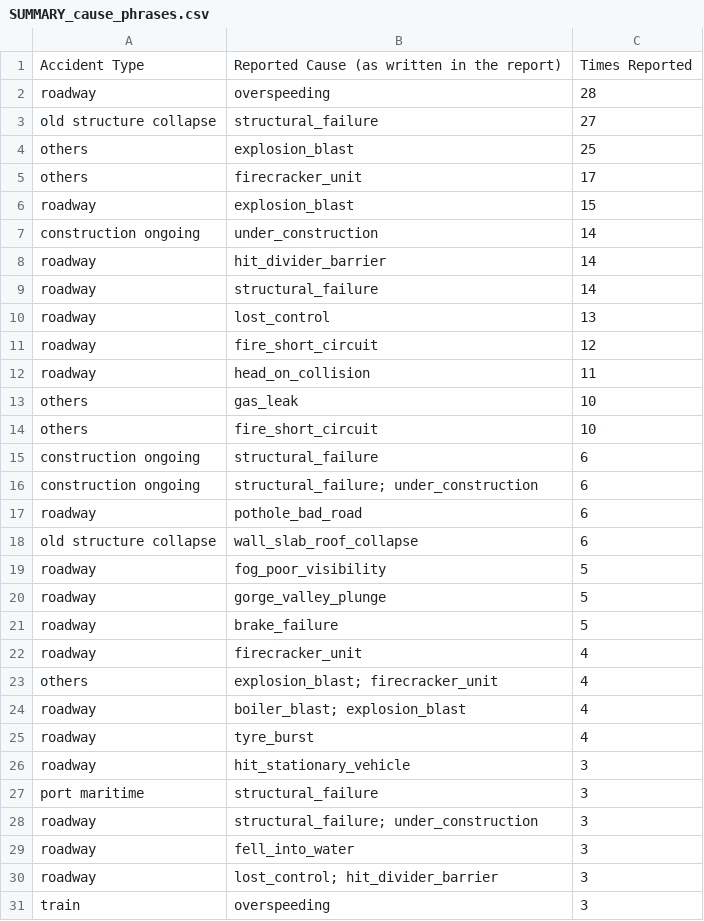
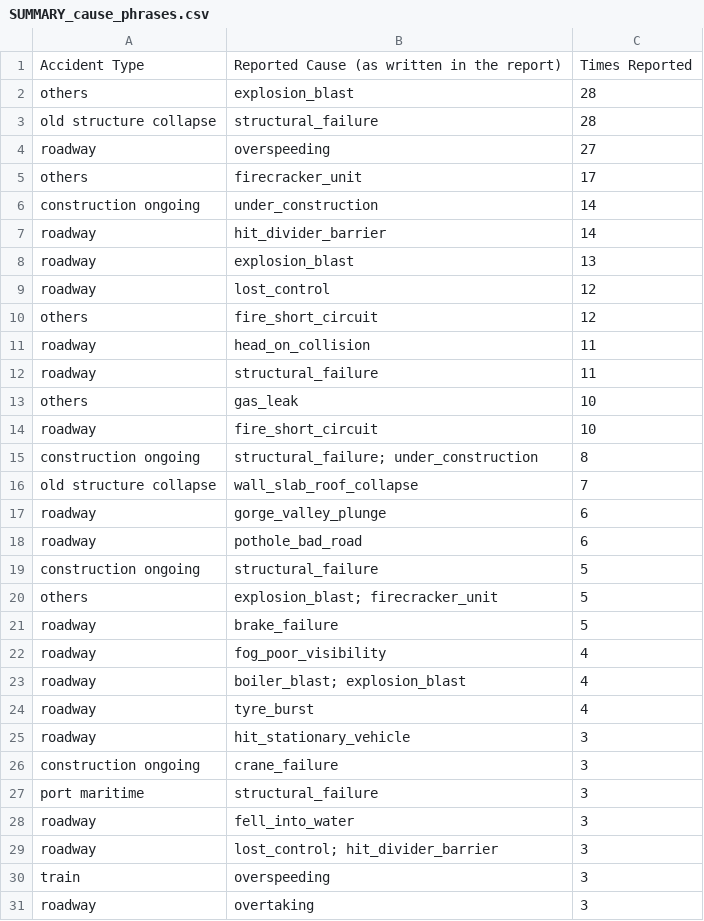
Before and after one commit to kbhattacharjeemsit-cloud/Accident-Monitor, a CSV file: SUMMARY_cause_phrases.csv, drawn as a sheet; only a part is shown; the shorter side is filled out with more unchanged rows; the diff covers the shown part only.

```diff
--- a/SUMMARY_cause_phrases.csv
+++ b/SUMMARY_cause_phrases.csv
@@ -1,24 +1,23 @@
 Accident Type,Reported Cause (as written in the report),Times Reported
-roadway,overspeeding,28
-old structure collapse,structural_failure,27
-others,explosion_blast,25
+others,explosion_blast,28
+old structure collapse,structural_failure,28
+roadway,overspeeding,27
 others,firecracker_unit,17
-roadway,explosion_blast,15
 construction ongoing,under_construction,14
 roadway,hit_divider_barrier,14
-roadway,structural_failure,14
-roadway,lost_control,13
-roadway,fire_short_circuit,12
+roadway,explosion_blast,13
+roadway,lost_control,12
+others,fire_short_circuit,12
 roadway,head_on_collision,11
+roadway,structural_failure,11
 others,gas_leak,10
-others,fire_short_circuit,10
-construction ongoing,structural_failure,6
-construction ongoing,structural_failure; under_construction,6
+roadway,fire_short_circuit,10
+construction ongoing,structural_failure; under_construction,8
+old structure collapse,wall_slab_roof_collapse,7
+roadway,gorge_valley_plunge,6
 roadway,pothole_bad_road,6
-old structure collapse,wall_slab_roof_collapse,6
-roadway,fog_poor_visibility,5
-roadway,gorge_valley_plunge,5
+construction ongoing,structural_failure,5
+others,explosion_blast; firecracker_unit,5
 roadway,brake_failure,5
-roadway,firecracker_unit,4
-others,explosion_blast; firecracker_unit,4
+roadway,fog_poor_visibility,4
 roadway,boiler_blast; explosion_blast,4
@@ -26,4 +25,4 @@ roadway,tyre_burst,4
 roadway,hit_stationary_vehicle,3
+construction ongoing,crane_failure,3
 port maritime,structural_failure,3
-roadway,structural_failure; under_construction,3
 roadway,fell_into_water,3
```
Also changed, not shown: 22 added rows, 12 removed rows and 8 edited cells elsewhere in this file, SUMMARY_by_city.csv, SUMMARY_simple.csv, 10 other files.
